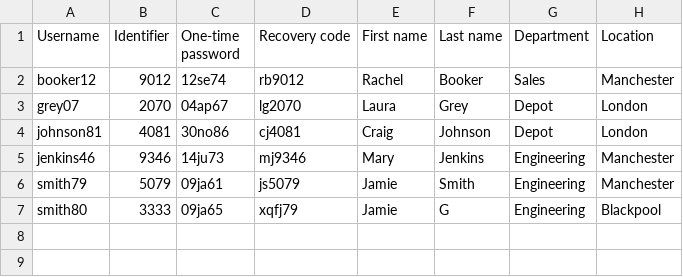
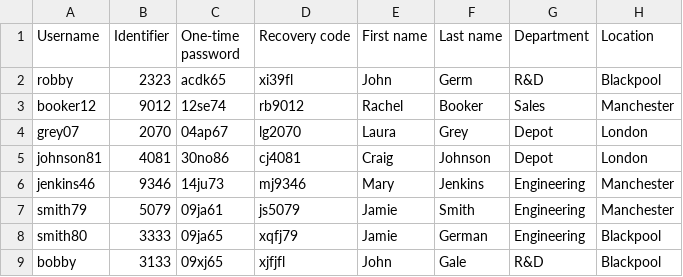
Before and after one commit to soerlemans/table, a CSV file: data/example.csv, drawn as a sheet.

```diff
--- a/data/example.csv
+++ b/data/example.csv
@@ -1,2 +1,3 @@
 Username,Identifier,One-time password,Recovery code,First name,Last name,Department,Location
+robby,2323,acdk65,xi39fl,John,Germ,R&D,Blackpool
 booker12,9012,12se74,rb9012,Rachel,Booker,Sales,Manchester
@@ -6,2 +7,3 @@ jenkins46,9346,14ju73,mj9346,Mary,Jenkins,Engineering,Manchester
 smith79,5079,09ja61,js5079,Jamie,Smith,Engineering,Manchester
-smith80,3333,09ja65,xqfj79,Jamie,G,Engineering,Blackpool
+smith80,3333,09ja65,xqfj79,Jamie,German,Engineering,Blackpool
+bobby,3133,09xj65,xjfjfl,John,Gale,R&D,Blackpool
```
Also changed, not shown: 3 other files.
